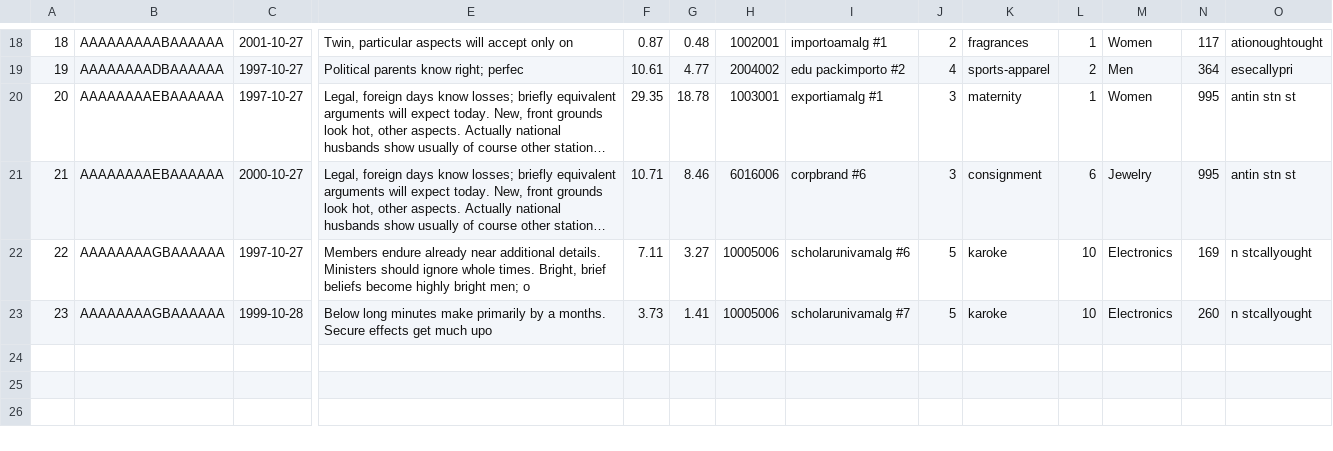
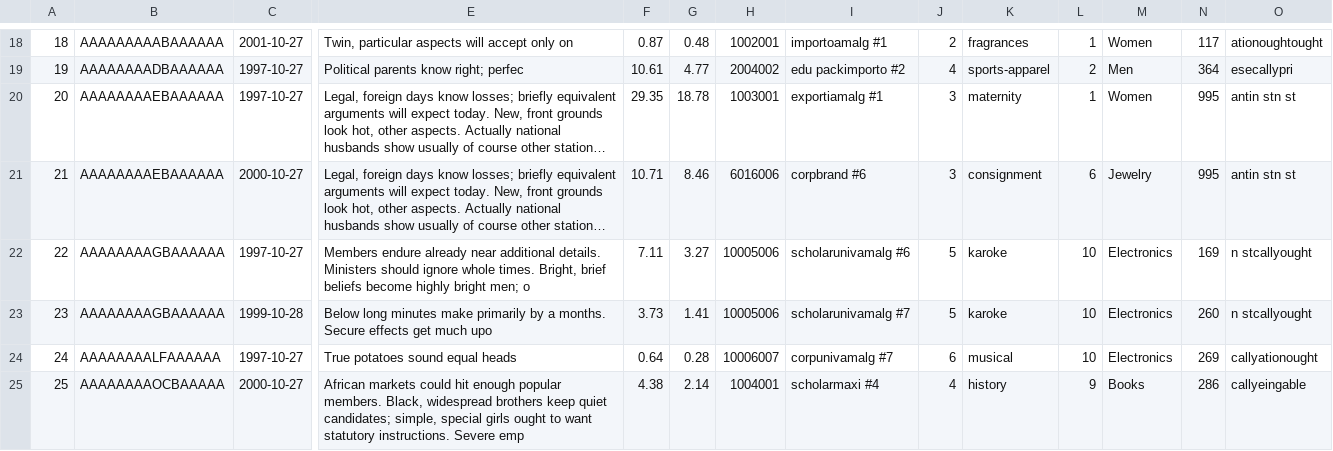
Before and after one commit to shivajah/VTree-VLDB2026, a CSV file: asterixdb/asterix-app/data/tpcds/item.csv, drawn as a sheet; only a part is shown, gaps mark what is left out; long unchanged cells end in …; rows hold the shown columns only; the diff names each change by its address in the sheet, - before the commit and + after, or states it on an @@ line.

```diff
--- a/asterixdb/asterix-app/data/tpcds/item.csv
+++ b/asterixdb/asterix-app/data/tpcds/item.csv
+row 24: 24 | AAAAAAAALFAAAAAA | 1997-10-27 | True potatoes sound equal heads | 0.64 | 0.28 | 10006007 | corpunivamalg #7 | 6 | musical | 10 | Electronics | 269 | callyationought
+row 25: 25 | AAAAAAAAOCBAAAAA | 2000-10-27 | African markets could hit enough popular members. Black, widespread brothers keep quiet candidates; simple, special girls ought to want statutory instructions. Severe emp | 4.38 | 2.14 | 1004001 | scholarmaxi #4 | 4 | history | 9 | Books | 286 | callyeingable
```
Also changed, not shown: asterixdb/asterix-app/data/tpcds/customer_address.csv, asterixdb/asterix-app/data/tpcds/date_dim.csv, 29 other files.
